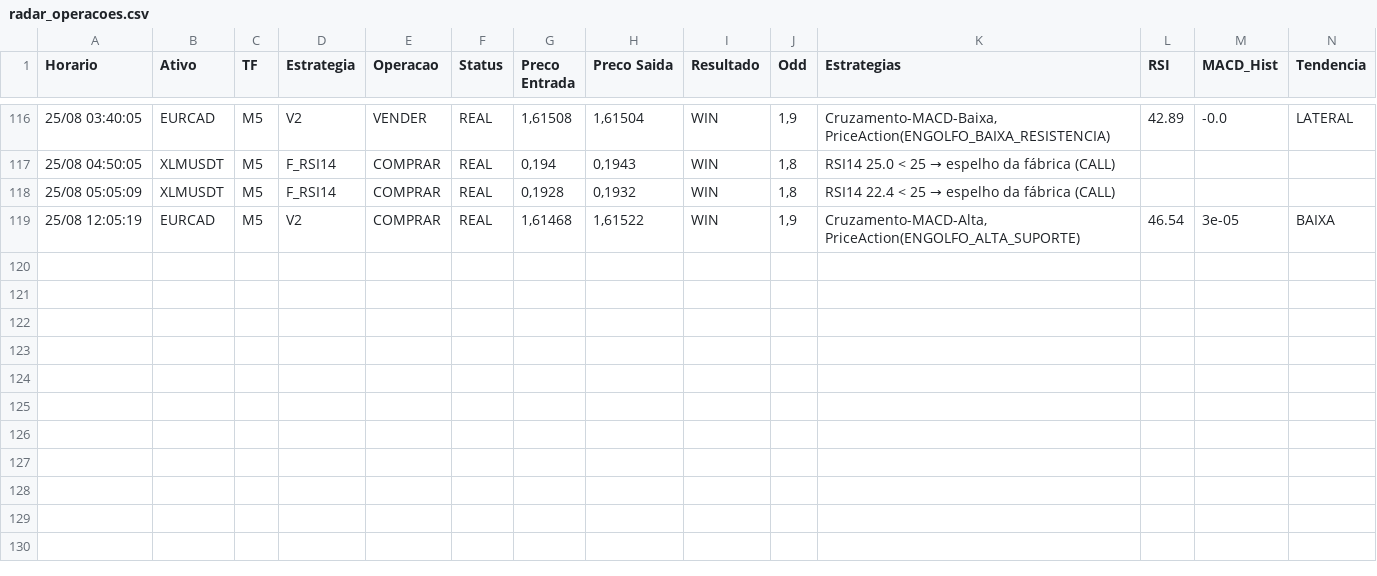
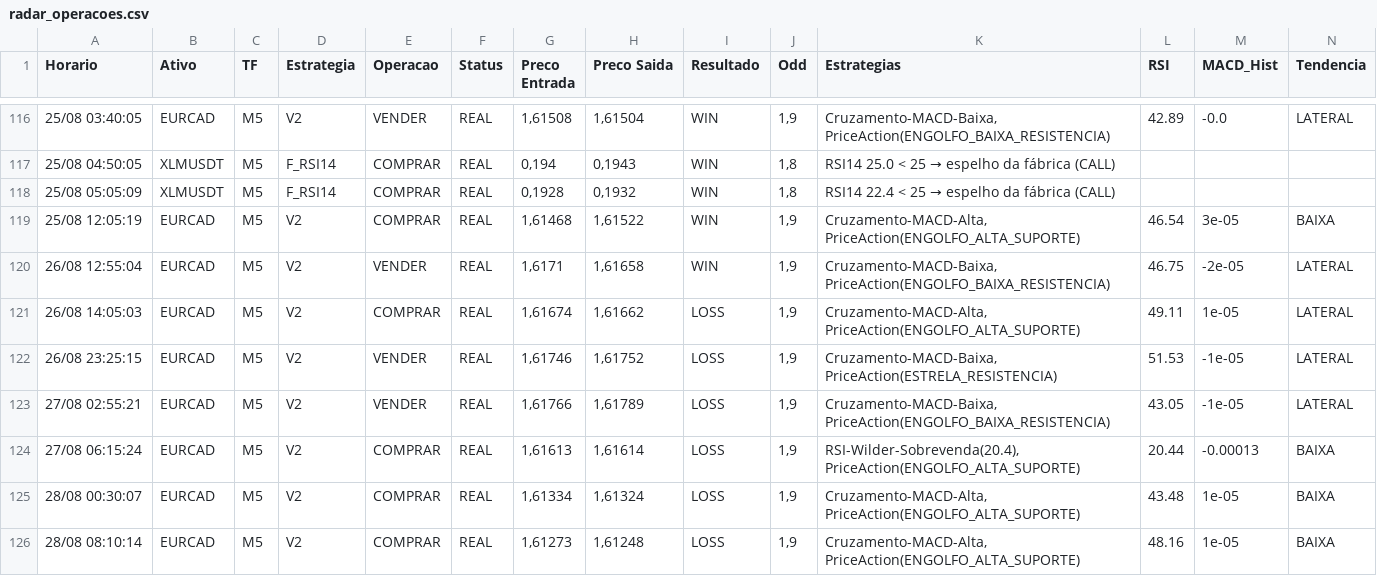
Before and after one commit to vitor120956-max/dados-pesquisa-sanitizados, a CSV file: dados/demo/radar_operacoes.csv, drawn as a sheet; only a part is shown, gaps mark what is left out; the diff names each change by its address in the sheet, - before the commit and + after, or states it on an @@ line.

```diff
--- a/dados/demo/radar_operacoes.csv
+++ b/dados/demo/radar_operacoes.csv
+row 120: 26/08 12:55:04 | EURCAD | M5 | V2 | VENDER | REAL | 1,6171 | 1,61658 | WIN | 1,9 | Cruzamento-MACD-Baixa, PriceAction(ENGOLFO_BAIXA_RESISTENCIA) | 46.75 | -2e-05 | LATERAL
+row 121: 26/08 14:05:03 | EURCAD | M5 | V2 | COMPRAR | REAL | 1,61674 | 1,61662 | LOSS | 1,9 | Cruzamento-MACD-Alta, PriceAction(ENGOLFO_ALTA_SUPORTE) | 49.11 | 1e-05 | LATERAL
+row 122: 26/08 23:25:15 | EURCAD | M5 | V2 | VENDER | REAL | 1,61746 | 1,61752 | LOSS | 1,9 | Cruzamento-MACD-Baixa, PriceAction(ESTRELA_RESISTENCIA) | 51.53 | -1e-05 | LATERAL
+row 123: 27/08 02:55:21 | EURCAD | M5 | V2 | VENDER | REAL | 1,61766 | 1,61789 | LOSS | 1,9 | Cruzamento-MACD-Baixa, PriceAction(ENGOLFO_BAIXA_RESISTENCIA) | 43.05 | -1e-05 | LATERAL
+row 124: 27/08 06:15:24 | EURCAD | M5 | V2 | COMPRAR | REAL | 1,61613 | 1,61614 | LOSS | 1,9 | RSI-Wilder-Sobrevenda(20.4), PriceAction(ENGOLFO_ALTA_SUPORTE) | 20.44 | -0.00013 | BAIXA
+row 125: 28/08 00:30:07 | EURCAD | M5 | V2 | COMPRAR | REAL | 1,61334 | 1,61324 | LOSS | 1,9 | Cruzamento-MACD-Alta, PriceAction(ENGOLFO_ALTA_SUPORTE) | 43.48 | 1e-05 | BAIXA
+row 126: 28/08 08:10:14 | EURCAD | M5 | V2 | COMPRAR | REAL | 1,61273 | 1,61248 | LOSS | 1,9 | Cruzamento-MACD-Alta, PriceAction(ENGOLFO_ALTA_SUPORTE) | 48.16 | 1e-05 | BAIXA
```
Also changed, not shown: dados/forward/forward_resultados.csv, dados/forward/forward_sinais.csv, 11 other files.
